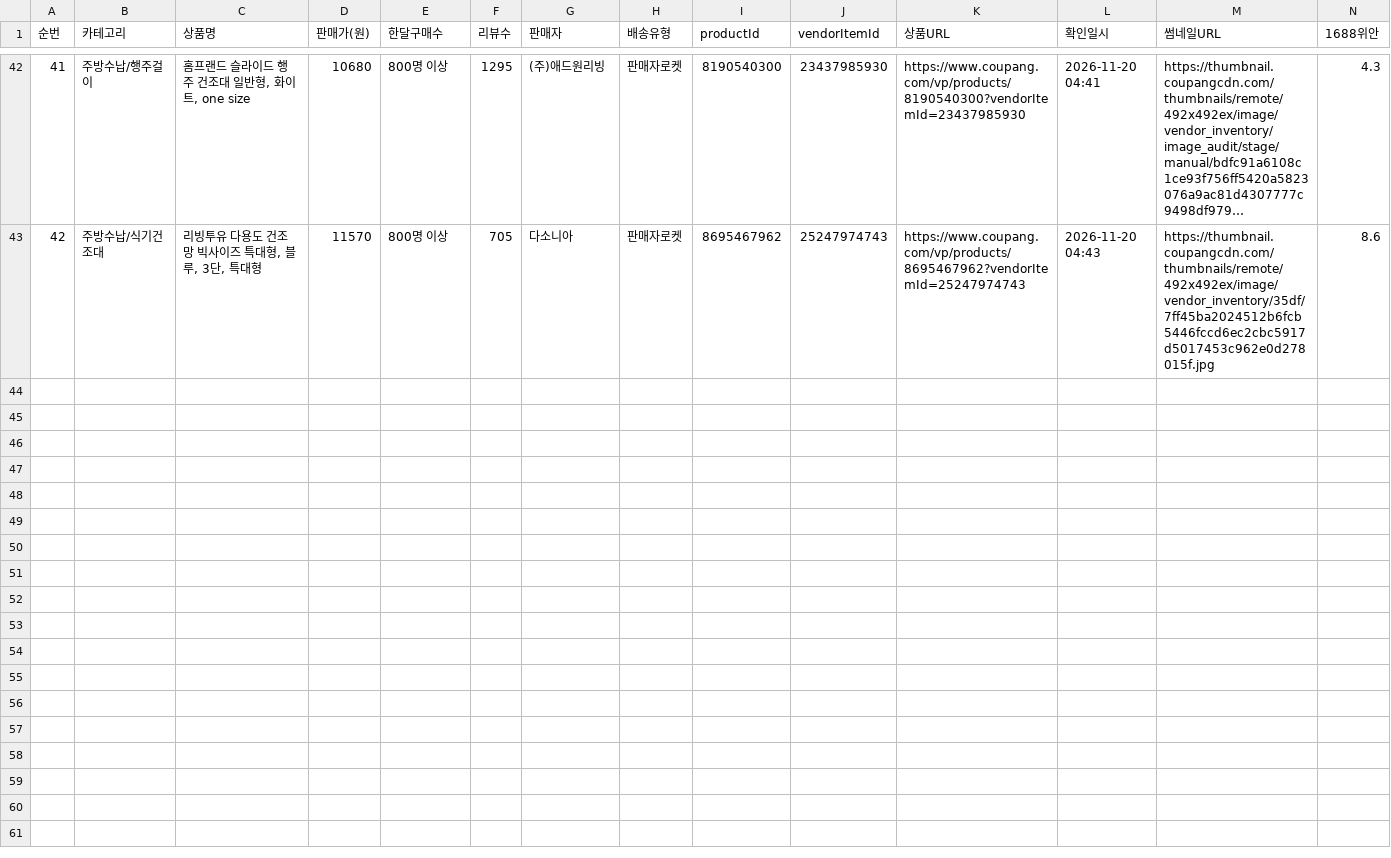
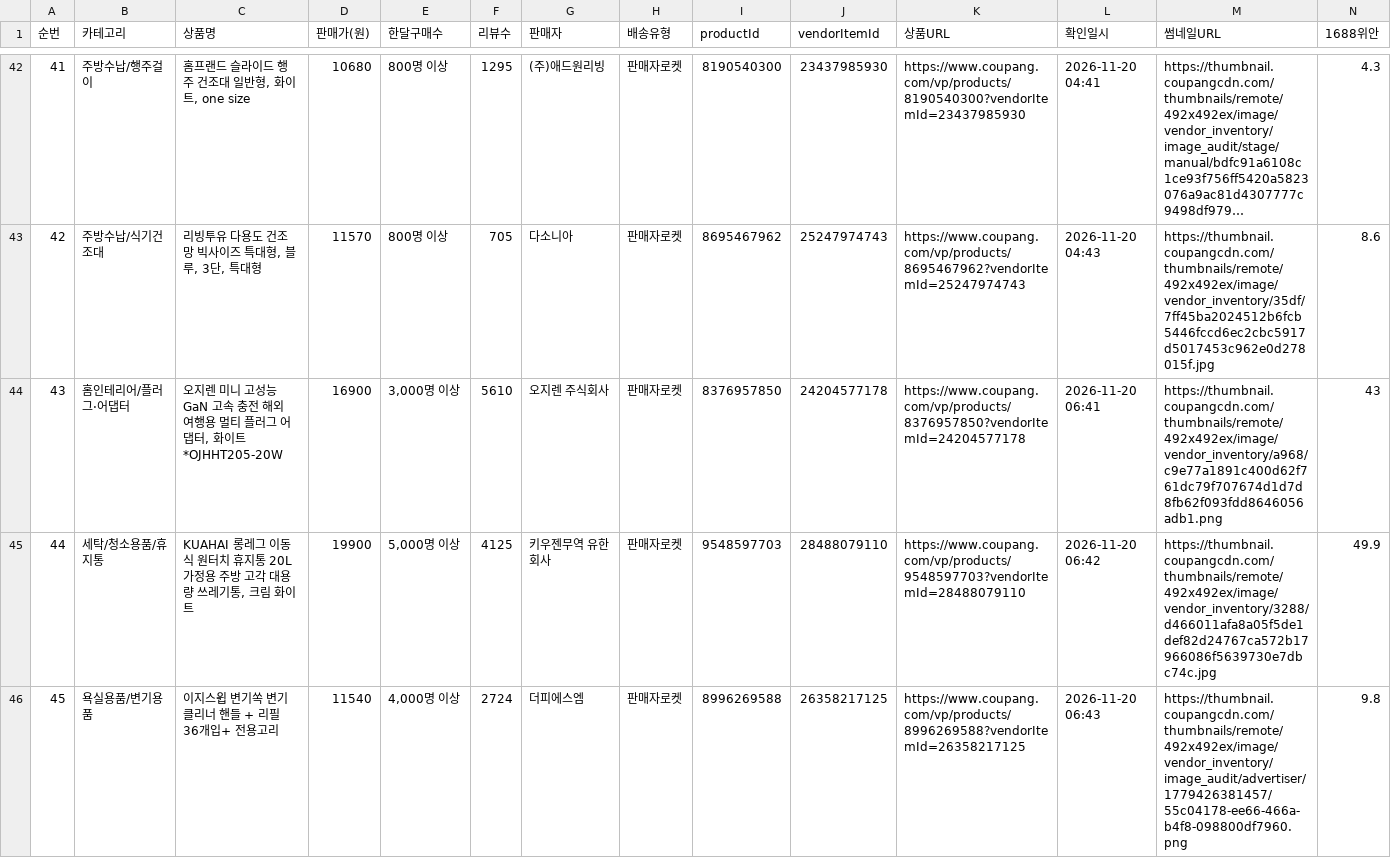
Before and after one commit to jooyong00700-art/jy, a CSV file: coupang-sourcing-all.csv, drawn as a sheet; only a part is shown, gaps mark what is left out; long unchanged cells end in …; rows hold the shown columns only; the diff names each change by its address in the sheet, - before the commit and + after, or states it on an @@ line.

Commit message:
소싱 2026-11-20 06:40: 오지렌 GaN 여행 어댑터·KUAHAI 롱레그 휴지통·이지스윕 변기클리너 3건 추가(43~45)

```diff
--- a/coupang-sourcing-all.csv
+++ b/coupang-sourcing-all.csv
+row 44: 43 | 홈인테리어/플러그·어댑터 | 오지렌 미니 고성능 GaN 고속 충전 해외 여행용 멀티 플러그 어댑터, 화이트*OJHHT205-20W | 16900 | 3,000명 이상 | 5610 | 오지렌 주식회사 | 판매자로켓 | 8376957850 | 24204577178 | https://www.coupang.com/vp/products/8376957850?vendorItemId=24204577178 | 2026-11-20 06:41 | https://thumbnail.coupangcdn.com/thumbnails/remote/492x492ex/image/vendor_inventory/a968/c9e77a1891c400d62f761dc79f707674d1d7d8fb62f093fdd8646056adb1.png | 43
+row 45: 44 | 세탁/청소용품/휴지통 | KUAHAI 롱레그 이동식 원터치 휴지통 20L 가정용 주방 고각 대용량 쓰레기통, 크림 화이트 | 19900 | 5,000명 이상 | 4125 | 키우젠무역 유한회사 | 판매자로켓 | 9548597703 | 28488079110 | https://www.coupang.com/vp/products/9548597703?vendorItemId=28488079110 | 2026-11-20 06:42 | https://thumbnail.coupangcdn.com/thumbnails/remote/492x492ex/image/vendor_inventory/3288/d466011afa8a05f5de1def82d24767ca572b17966086f5639730e7dbc74c.jpg | 49.9
+row 46: 45 | 욕실용품/변기용품 | 이지스윕 변기쏙 변기클리너 핸들 + 리필 36개입+ 전용고리 | 11540 | 4,000명 이상 | 2724 | 더피에스엠 | 판매자로켓 | 8996269588 | 26358217125 | https://www.coupang.com/vp/products/8996269588?vendorItemId=26358217125 | 2026-11-20 06:43 | https://thumbnail.coupangcdn.com/thumbnails/remote/492x492ex/image/vendor_inventory/image_audit/advertiser/1779426381457/55c04178-ee66-466a-b4f8-098800df7960.png | 9.8
```
